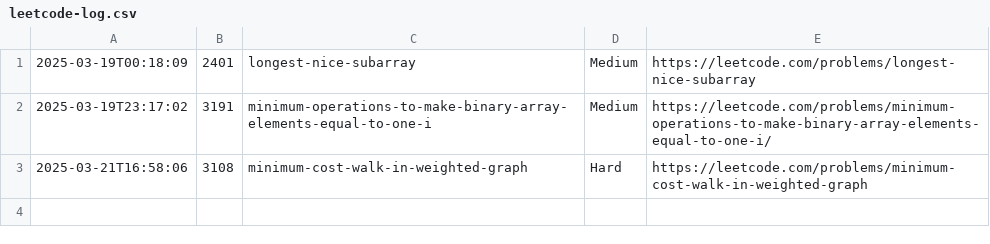
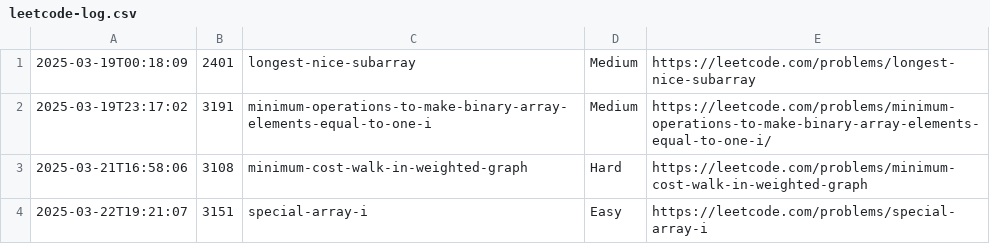
Before and after one commit to ytungdev/leet-notes, a CSV file: leetcode-log.csv, drawn as a sheet.

```diff
--- a/leetcode-log.csv
+++ b/leetcode-log.csv
@@ -3 +3,2 @@
 2025-03-21T16:58:06, 3108, minimum-cost-walk-in-weighted-graph, Hard, https://leetcode.com/problems/minimum-cost-walk-in-weighted-graph
+2025-03-22T19:21:07, 3151, special-array-i, Easy, https://leetcode.com/problems/special-array-i
```
Also changed, not shown: 2 other files.
